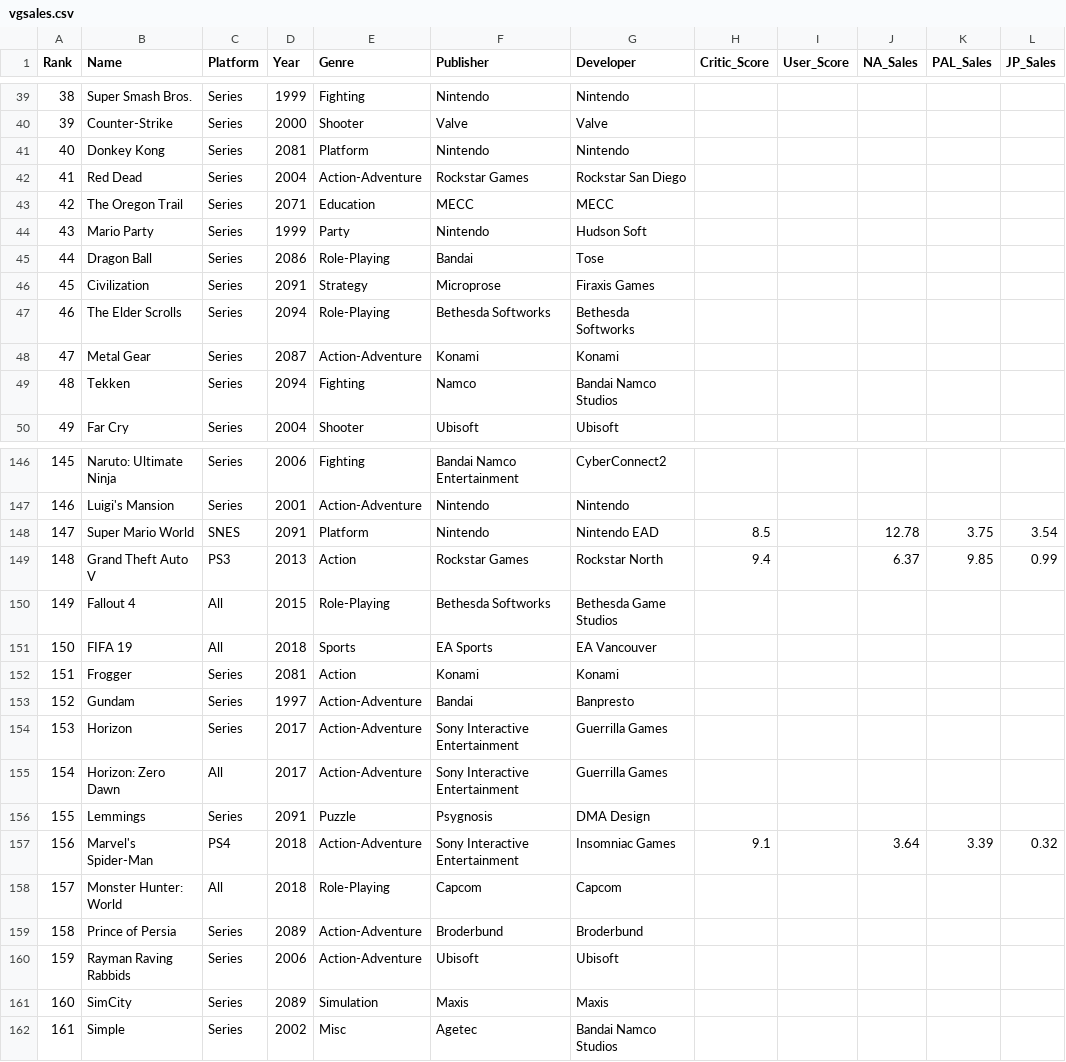
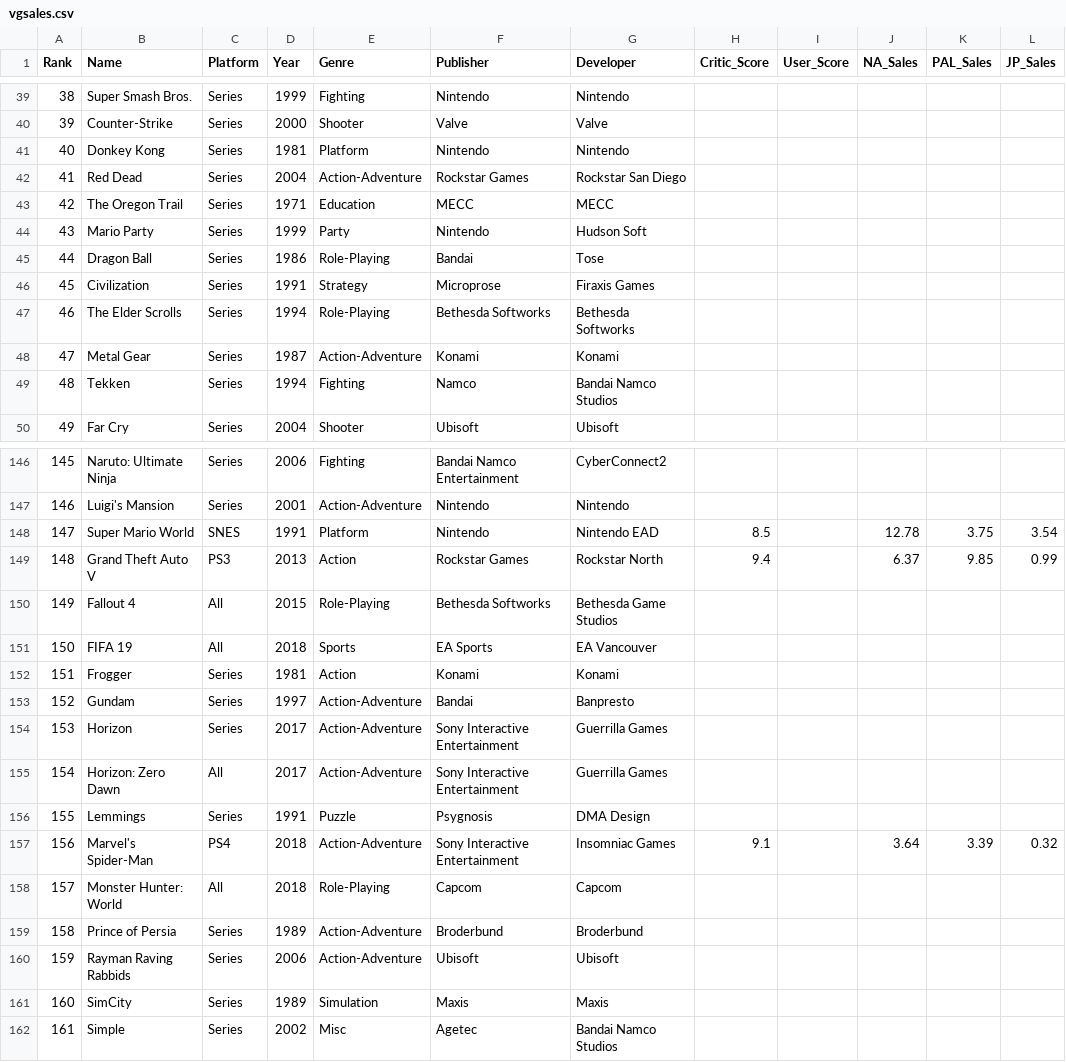
Before and after one commit to Adren98/GAME-SALES-AND-RATINGS-1015-SC3, a CSV file: vgsales.csv, drawn as a sheet; only a part is shown, gaps mark what is left out; the diff covers the shown part only; the diff names each change by its address in the sheet, - before the commit and + after, or states it on an @@ line.

```diff
--- a/vgsales.csv
+++ b/vgsales.csv
-D41 (Year): 2081
+D41 (Year): 1981
-D43 (Year): 2071
+D43 (Year): 1971
-D45 (Year): 2086
+D45 (Year): 1986
-D46 (Year): 2091
+D46 (Year): 1991
-D47 (Year): 2094
+D47 (Year): 1994
-D48 (Year): 2087
+D48 (Year): 1987
-D49 (Year): 2094
+D49 (Year): 1994
-D148 (Year): 2091
+D148 (Year): 1991
-D152 (Year): 2081
+D152 (Year): 1981
-D156 (Year): 2091
+D156 (Year): 1991
-D159 (Year): 2089
+D159 (Year): 1989
-D161 (Year): 2089
+D161 (Year): 1989
```
Also changed, not shown: 89 edited cells elsewhere in this file, 1 other file.
